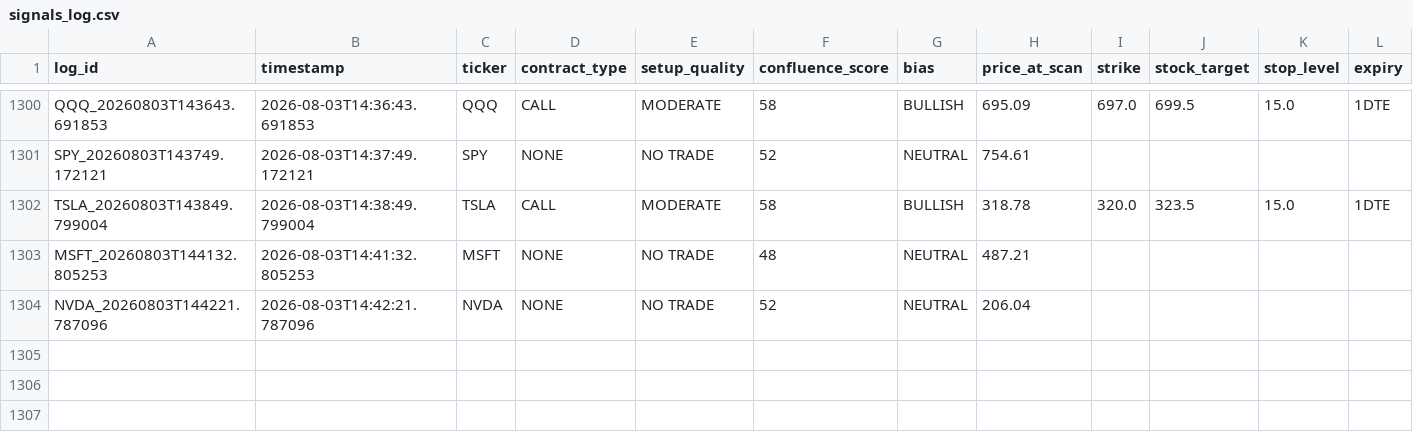
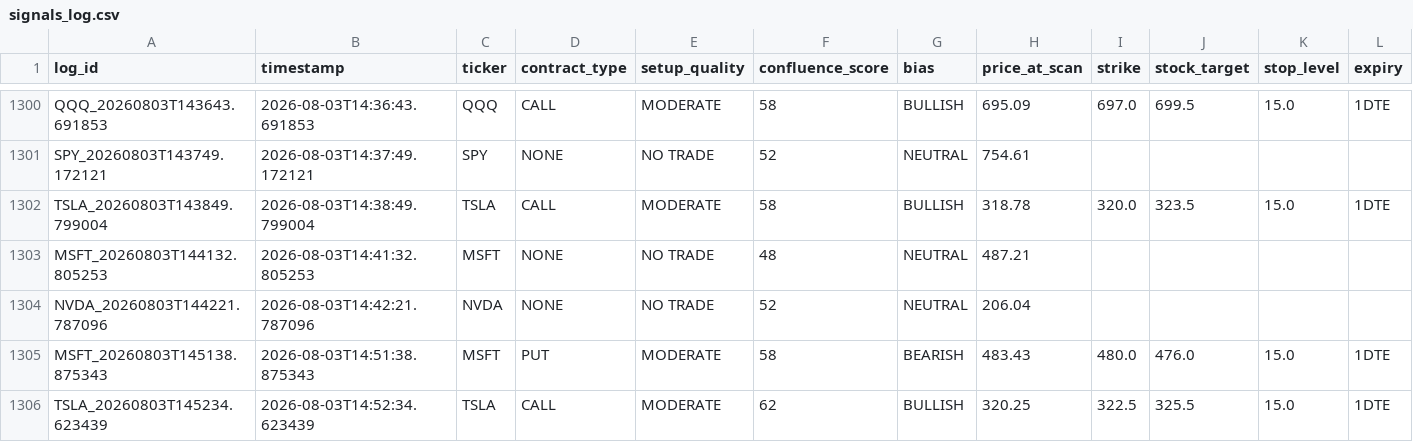
Before and after one commit to xel0irg/stock-ai-bot, a CSV file: backtest/signals_log.csv, drawn as a sheet; only a part is shown, gaps mark what is left out; rows hold the shown columns only; the diff names each change by its address in the sheet, - before the commit and + after, or states it on an @@ line.

```diff
--- a/backtest/signals_log.csv
+++ b/backtest/signals_log.csv
+row 1305: MSFT_20260803T145138.875343 | 2026-08-03T14:51:38.875343 | MSFT | PUT | MODERATE | 58 | BEARISH | 483.43 | 480.0 | 476.0 | 15.0 | 1DTE
+row 1306: TSLA_20260803T145234.623439 | 2026-08-03T14:52:34.623439 | TSLA | CALL | MODERATE | 62 | BULLISH | 320.25 | 322.5 | 325.5 | 15.0 | 1DTE
```
Also changed, not shown: backtest/paper_trades.csv, 1 other file.
